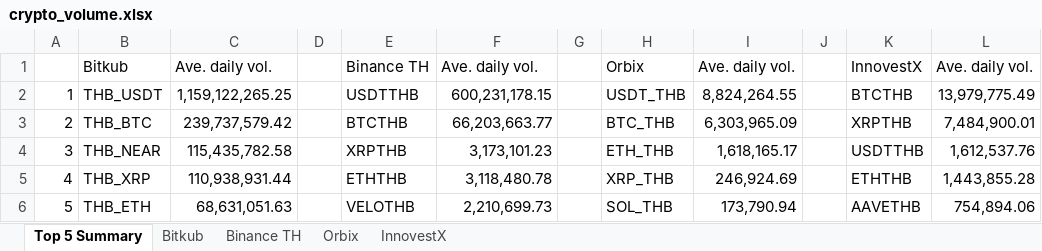
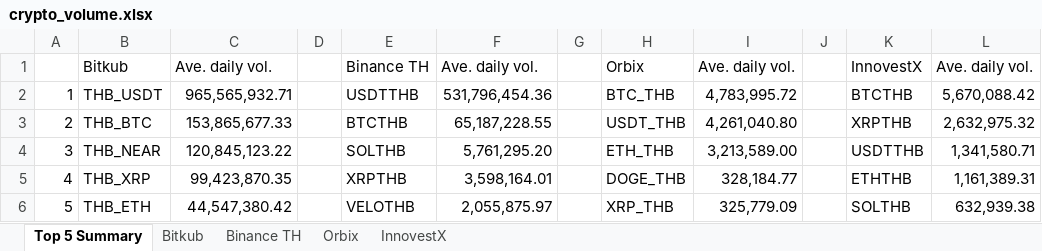
Before and after one commit to IndicaterZ/Crypto-Snapshot, an Excel workbook: crypto_volume.xlsx, sheet Top 5 Summary, drawn as a sheet; values as stored, in another font and other column widths than the file's, no borders; 1 other sheet too large or unreadable and not compared; the diff names each change by its address in the sheet, - before the commit and + after, or states it on an @@ line.

```diff
--- a/crypto_volume.xlsx (sheet Top 5 Summary)
+++ b/crypto_volume.xlsx (sheet Top 5 Summary)
-C2: 1,159,122,265.25
+C2: 965,565,932.71
-F2: 600,231,178.15
+F2: 531,796,454.36
-H2: USDT_THB
+H2: BTC_THB
-I2: 8,824,264.55
+I2: 4,783,995.72
-L2: 13,979,775.49
+L2: 5,670,088.42
-C3: 239,737,579.42
+C3: 153,865,677.33
-F3: 66,203,663.77
+F3: 65,187,228.55
-H3: BTC_THB
+H3: USDT_THB
-I3: 6,303,965.09
+I3: 4,261,040.80
-L3: 7,484,900.01
+L3: 2,632,975.32
-C4: 115,435,782.58
+C4: 120,845,123.22
-E4: XRPTHB
+E4: SOLTHB
-F4: 3,173,101.23
+F4: 5,761,295.20
-I4: 1,618,165.17
+I4: 3,213,589.00
-L4: 1,612,537.76
+L4: 1,341,580.71
-C5: 110,938,931.44
+C5: 99,423,870.35
-E5: ETHTHB
+E5: XRPTHB
-F5: 3,118,480.78
+F5: 3,598,164.01
-H5: XRP_THB
+H5: DOGE_THB
-I5: 246,924.69
+I5: 328,184.77
-L5: 1,443,855.28
+L5: 1,161,389.31
-C6: 68,631,051.63
+C6: 44,547,380.42
-F6: 2,210,699.73
+F6: 2,055,875.97
-H6: SOL_THB
+H6: XRP_THB
-I6: 173,790.94
+I6: 325,779.09
-K6: AAVETHB
+K6: SOLTHB
-L6: 754,894.06
+L6: 632,939.38
```
Also changed, not shown: sheet Orbix, sheet InnovestX, sheet Binance TH.
